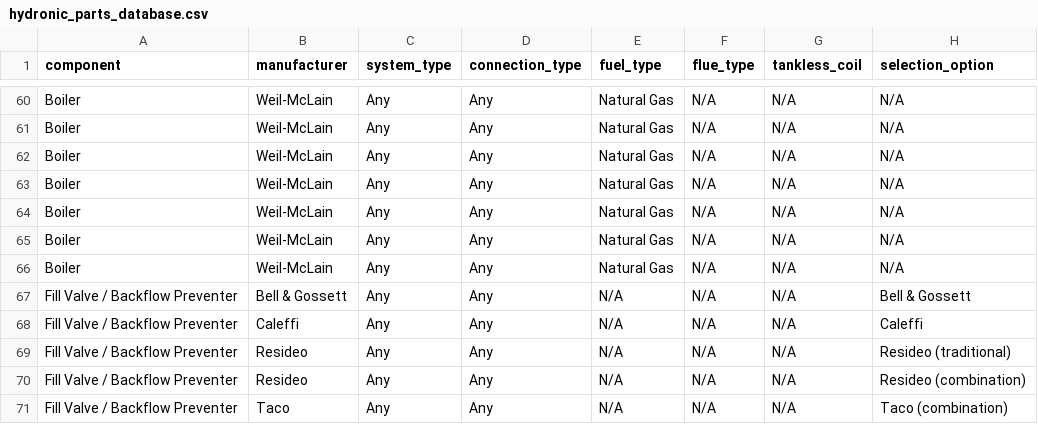
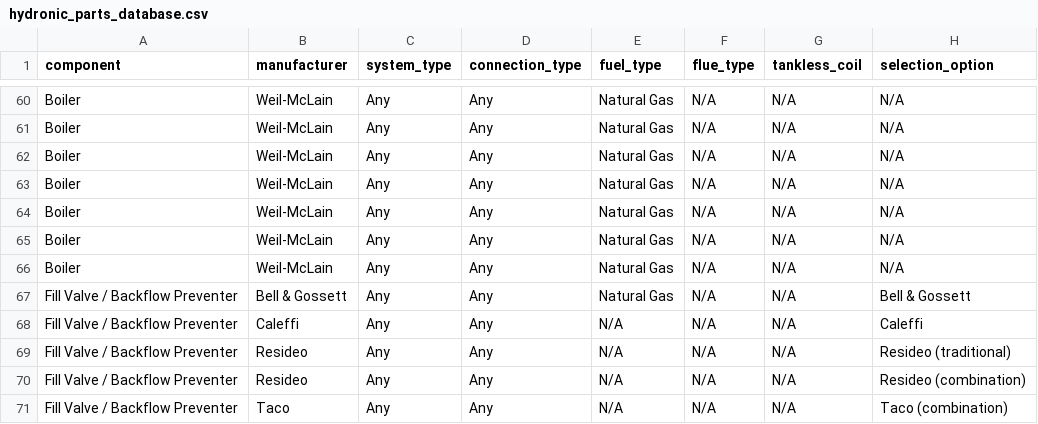
Before and after one commit to JothamHyatt/BoilerTrimSelection, a CSV file: hydronic_parts_database.csv, drawn as a sheet; only a part is shown, gaps mark what is left out; the diff names each change by its address in the sheet, - before the commit and + after, or states it on an @@ line.

Commit message:
Add files via upload

```diff
--- a/hydronic_parts_database.csv
+++ b/hydronic_parts_database.csv
-E67 (fuel_type): N/A
+E67 (fuel_type): Natural Gas
```
